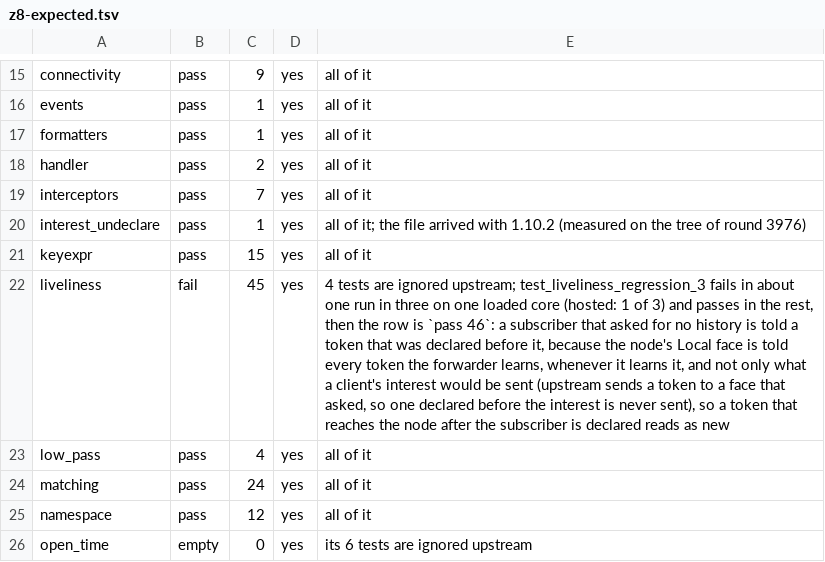
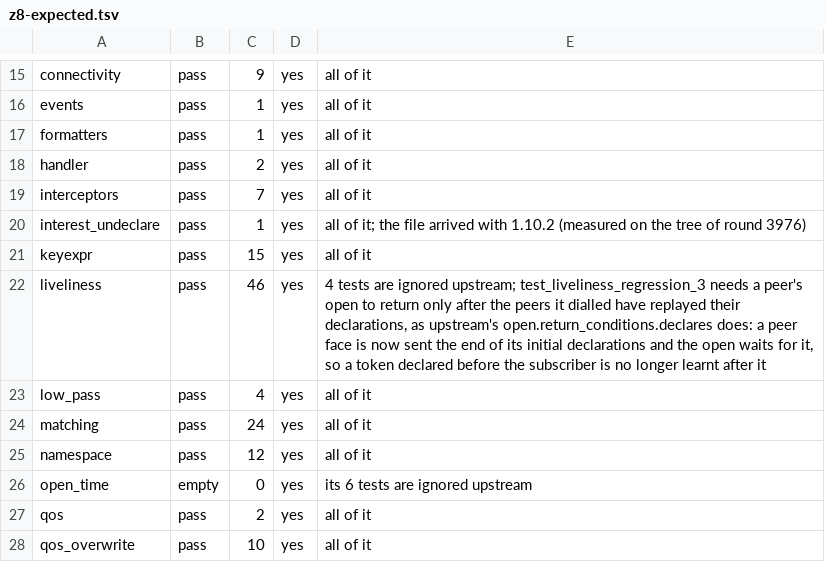
Before and after one commit to newmassrael/watching-zenoh, a TSV file: docs/z8-expected.tsv, drawn as a sheet; only a part is shown, gaps mark what is left out; the shorter side is filled out with more unchanged rows; the diff names each change by its address in the sheet, - before the commit and + after, or states it on an @@ line.

Commit message:
docs(z8): Raise liveliness to pass 46 now that the open waits
- The row names the declares return condition as what the test needs

```diff
--- a/docs/z8-expected.tsv
+++ b/docs/z8-expected.tsv
-B22: fail
+B22: pass
-C22: 45
+C22: 46
-E22: …upstream; test_liveliness_regression_3 fails in about one run in three on one loaded core (hosted: 1 of 3) and passes in the rest, then the row is `pass 46`: a subscriber that asked for no history is told a token that was declared before it, because the node's Local face is told every token the forwarder learns, whenever it learns it, and not only what a client's interest would be sent (upstream sends a token to a face that asked, so one declared before the interest is never sent), so a token that reaches the node after the subscriber is declared reads as new
+E22: …upstream; test_liveliness_regression_3 needs a peer's open to return only after the peers it dialled have replayed their declarations, as upstream's open.return_conditions.declares does: a peer face is now sent the end of its initial declarations and the open waits for it, so a token declared before the subscriber is no longer learnt after it
```
